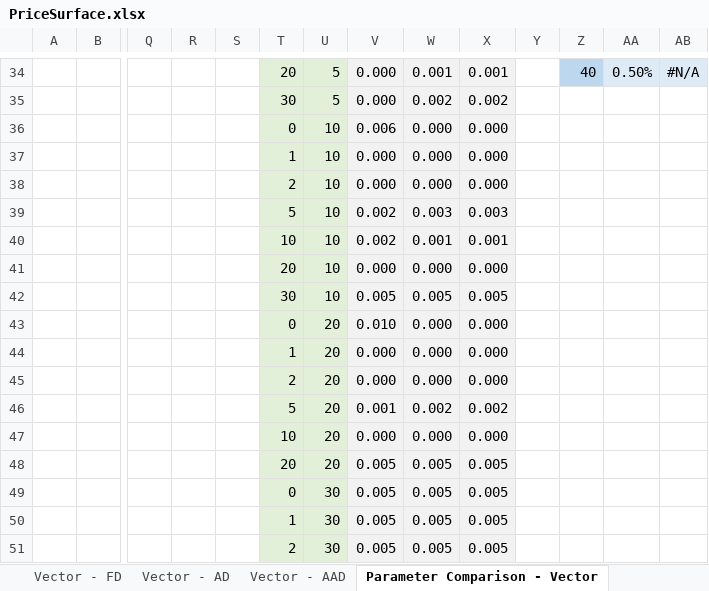
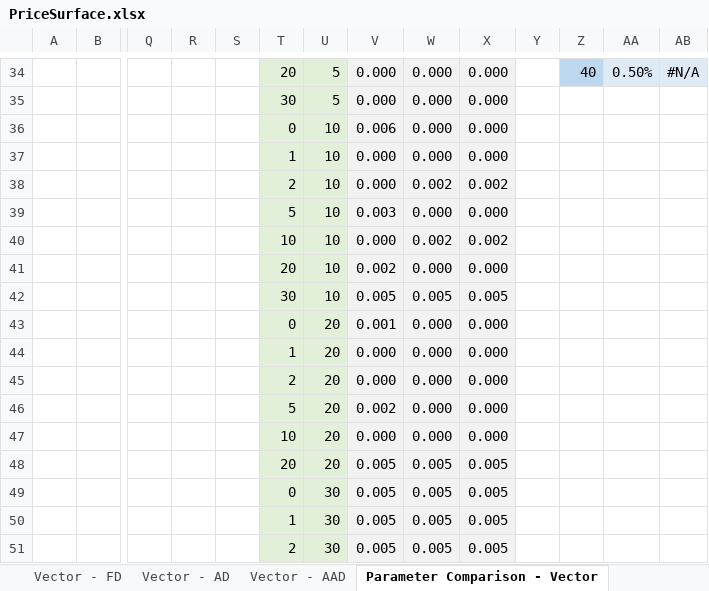
Before and after one commit to stefansedlmair/finmath-AAD-extention, an Excel workbook: PriceSurface.xlsx, sheet Parameter Comparison - Vector, drawn as a sheet; only a part is shown, gaps mark what is left out; values as stored, in another font and other column widths than the file's, no borders; charts and pictures not drawn; removed rows and columns are numbered as before the commit, all else as after; rows hold the shown columns only; the diff covers the shown part only; the diff names each change by its address in the sheet, - before the commit and + after, or states it on an @@ line.

```diff
--- a/PriceSurface.xlsx (sheet Parameter Comparison - Vector)
+++ b/PriceSurface.xlsx (sheet Parameter Comparison - Vector)
-W34: 0.001
+W34: 0.000
-X34: 0.001
+X34: 0.000
-W35: 0.002
+W35: 0.000
-X35: 0.002
+X35: 0.000
-W38: 0.000
+W38: 0.002
-X38: 0.000
+X38: 0.002
-row 39:  |  |  |  |  | 5 | 10 | 0.002 | 0.003 | 0.003
-row 40:  |  |  |  |  | 10 | 10 | 0.002 | 0.001 | 0.001
+row 39:  |  |  |  |  | 5 | 10 | 0.003 | 0.000 | 0.000
+row 40:  |  |  |  |  | 10 | 10 | 0.000 | 0.002 | 0.002
-V41: 0.000
+V41: 0.002
-V43: 0.010
+V43: 0.001
-row 46:  |  |  |  |  | 5 | 20 | 0.001 | 0.002 | 0.002
+row 46:  |  |  |  |  | 5 | 20 | 0.002 | 0.000 | 0.000
```
Also changed, not shown: 5 added rows, 5 removed rows and 86 edited cells elsewhere in this sheet, sheet Vector - AAD, sheet Vector - AD, sheet Scalar - AAD - GDA, sheet Vector - FD, other sheet tabs, charts or pictures, VolatilitySurface.xlsx.
